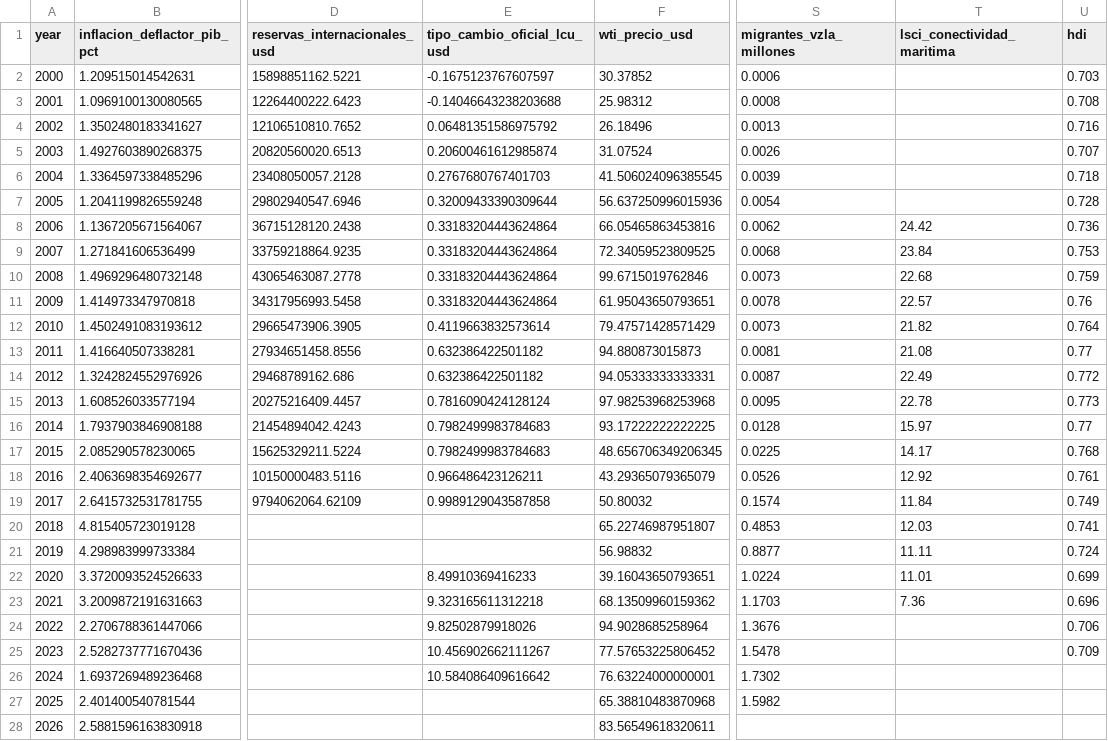
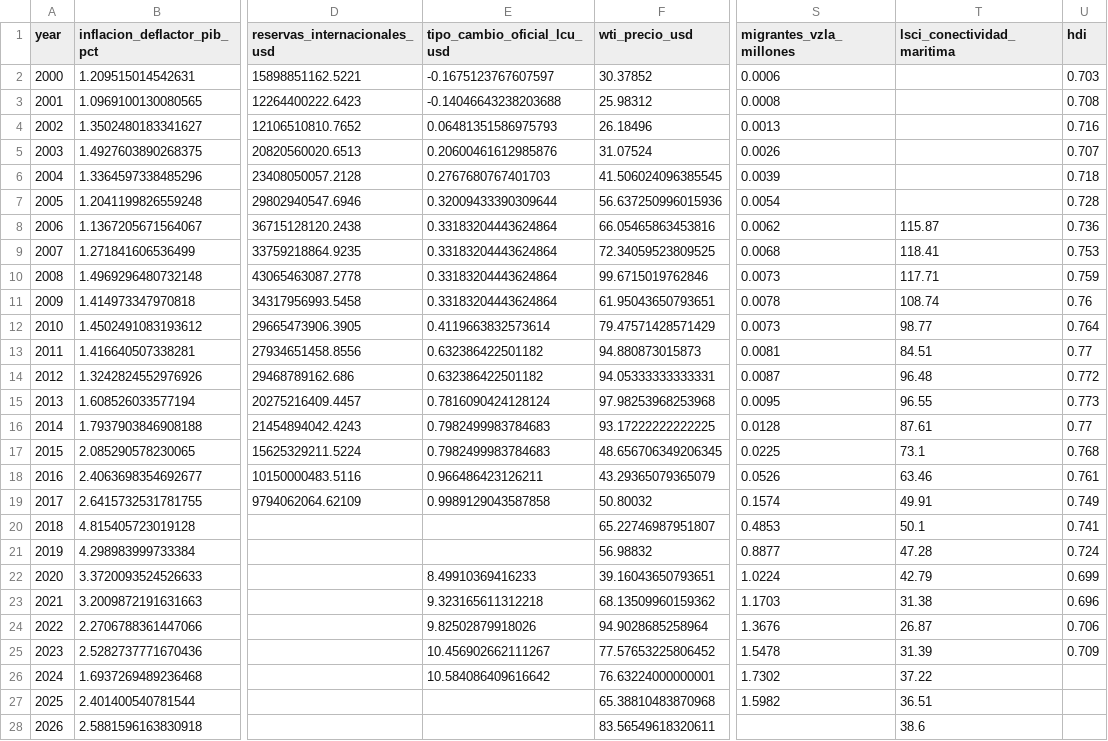
Before and after one commit to Felipegomeze2/ICIV, a CSV file: iciv/data/releases/latest/iciv_dataset_wide.csv, drawn as a sheet; only a part is shown, gaps mark what is left out; the diff names each change by its address in the sheet, - before the commit and + after, or states it on an @@ line.

```diff
--- a/iciv/data/releases/latest/iciv_dataset_wide.csv
+++ b/iciv/data/releases/latest/iciv_dataset_wide.csv
-E4 (tipo_cambio_oficial_lcu_usd): 0.06481351586975792
+E4 (tipo_cambio_oficial_lcu_usd): 0.06481351586975793
-E5 (tipo_cambio_oficial_lcu_usd): 0.20600461612985874
+E5 (tipo_cambio_oficial_lcu_usd): 0.20600461612985876
-T8 (lsci_conectividad_maritima): 24.42
+T8 (lsci_conectividad_maritima): 115.87
-T9 (lsci_conectividad_maritima): 23.84
+T9 (lsci_conectividad_maritima): 118.41
-T10 (lsci_conectividad_maritima): 22.68
+T10 (lsci_conectividad_maritima): 117.71
-T11 (lsci_conectividad_maritima): 22.57
+T11 (lsci_conectividad_maritima): 108.74
-T12 (lsci_conectividad_maritima): 21.82
+T12 (lsci_conectividad_maritima): 98.77
-T13 (lsci_conectividad_maritima): 21.08
+T13 (lsci_conectividad_maritima): 84.51
-T14 (lsci_conectividad_maritima): 22.49
+T14 (lsci_conectividad_maritima): 96.48
-T15 (lsci_conectividad_maritima): 22.78
+T15 (lsci_conectividad_maritima): 96.55
-T16 (lsci_conectividad_maritima): 15.97
+T16 (lsci_conectividad_maritima): 87.61
-T17 (lsci_conectividad_maritima): 14.17
+T17 (lsci_conectividad_maritima): 73.1
-T18 (lsci_conectividad_maritima): 12.92
+T18 (lsci_conectividad_maritima): 63.46
-T19 (lsci_conectividad_maritima): 11.84
+T19 (lsci_conectividad_maritima): 49.91
-T20 (lsci_conectividad_maritima): 12.03
+T20 (lsci_conectividad_maritima): 50.1
-T21 (lsci_conectividad_maritima): 11.11
+T21 (lsci_conectividad_maritima): 47.28
-T22 (lsci_conectividad_maritima): 11.01
+T22 (lsci_conectividad_maritima): 42.79
-T23 (lsci_conectividad_maritima): 7.36
+T23 (lsci_conectividad_maritima): 31.38
-T24 (lsci_conectividad_maritima): (empty)
+T24 (lsci_conectividad_maritima): 26.87
-T25 (lsci_conectividad_maritima): (empty)
+T25 (lsci_conectividad_maritima): 31.39
-T26 (lsci_conectividad_maritima): (empty)
+T26 (lsci_conectividad_maritima): 37.22
-T27 (lsci_conectividad_maritima): (empty)
+T27 (lsci_conectividad_maritima): 36.51
-T28 (lsci_conectividad_maritima): (empty)
+T28 (lsci_conectividad_maritima): 38.6
```
Also changed, not shown: iciv/data/processed/iciv_dataset_largo.csv, iciv/data/processed/iciv_dataset_wide.csv, 17 other files.
